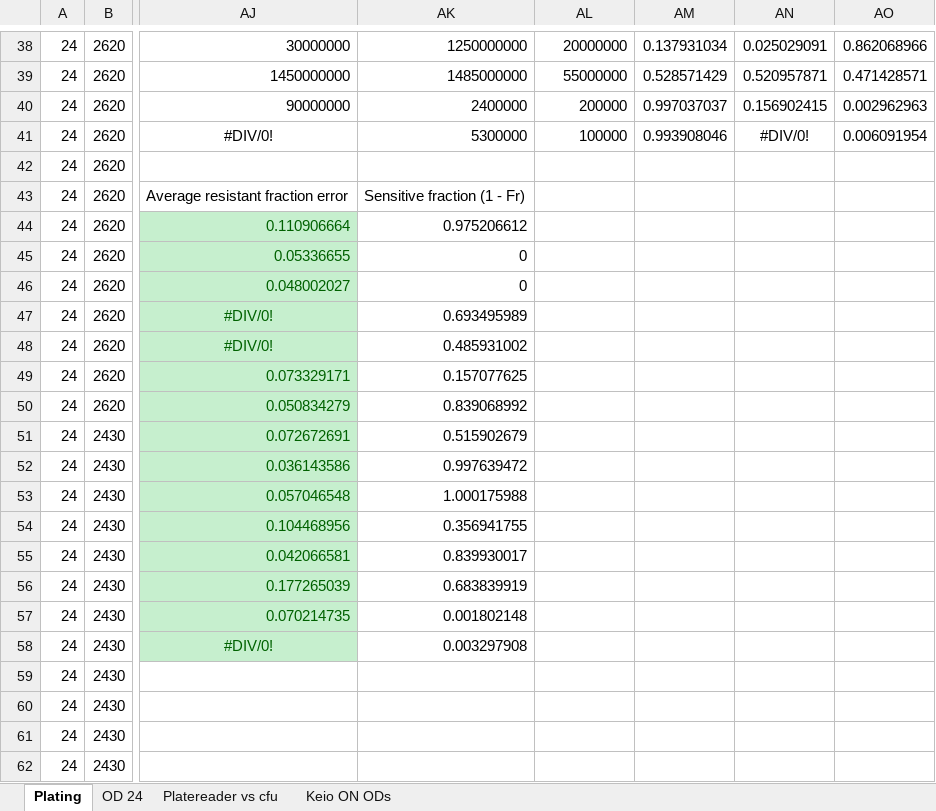
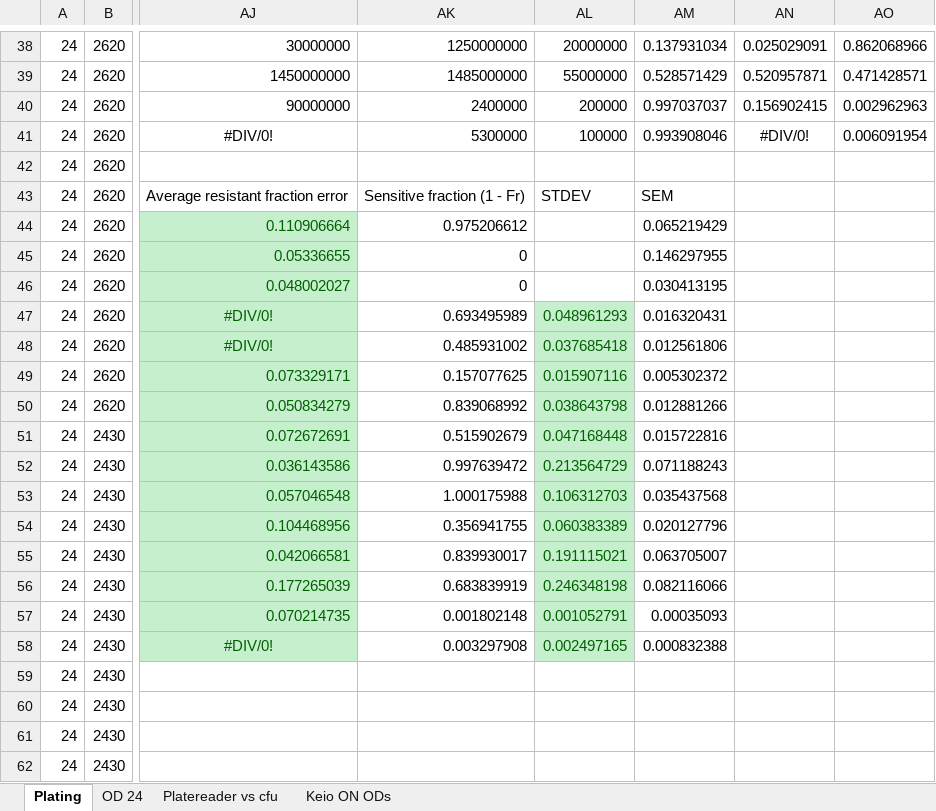
Before and after one commit to youlab/antibiotic-combination-selection-dynamics, an Excel workbook: Experiments/Figure 6/3-2-2024 2430 2620 plating/3-2-2024 Plating.xlsx, sheet Plating, drawn as a sheet; only a part is shown, gaps mark what is left out; values as stored, in another font and other column widths than the file's, no borders; charts and pictures not drawn; the diff names each change by its address in the sheet, - before the commit and + after, or states it on an @@ line.

```diff
--- a/Experiments/Figure 6/3-2-2024 2430 2620 plating/3-2-2024 Plating.xlsx (sheet Plating)
+++ b/Experiments/Figure 6/3-2-2024 2430 2620 plating/3-2-2024 Plating.xlsx (sheet Plating)
-AL43: (empty)
+AL43: STDEV
-AM43: (empty)
+AM43: SEM
-AM44: (empty)
+AM44: 0.065219429
-AM45: (empty)
+AM45: 0.146297955
-AM46: (empty)
+AM46: 0.030413195
-AL47: (empty)
+AL47: 0.048961293
-AL47:AL58 fill: none
+AL47:AL58 fill: #C6EFCE
-AM47: (empty)
+AM47: 0.016320431
-AL48: (empty)
+AL48: 0.037685418
-AM48: (empty)
+AM48: 0.012561806
-AL49: (empty)
+AL49: 0.015907116
-AM49: (empty)
+AM49: 0.005302372
-AL50: (empty)
+AL50: 0.038643798
-AM50: (empty)
+AM50: 0.012881266
-AL51: (empty)
+AL51: 0.047168448
-AM51: (empty)
+AM51: 0.015722816
-AL52: (empty)
+AL52: 0.213564729
-AM52: (empty)
+AM52: 0.071188243
-AL53: (empty)
+AL53: 0.106312703
-AM53: (empty)
+AM53: 0.035437568
-AL54: (empty)
+AL54: 0.060383389
-AM54: (empty)
+AM54: 0.020127796
-AL55: (empty)
+AL55: 0.191115021
-AM55: (empty)
+AM55: 0.063705007
-AL56: (empty)
+AL56: 0.246348198
-AM56: (empty)
+AM56: 0.082116066
-AL57: (empty)
+AL57: 0.001052791
-AM57: (empty)
+AM57: 0.00035093
-AL58: (empty)
+AL58: 0.002497165
-AM58: (empty)
+AM58: 0.000832388
```
Also changed, not shown: Experiments/Figure 6/3-10-2024 5833 5865 plating/3-10-2024 Plating.xlsx, Experiments/Figure 6/3-14-2024 6156 D021 plating/3-14-2024 Plating.xlsx, 3 other files.
